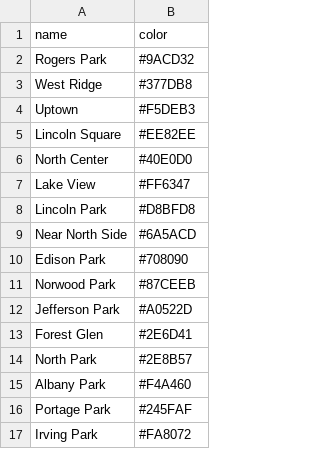
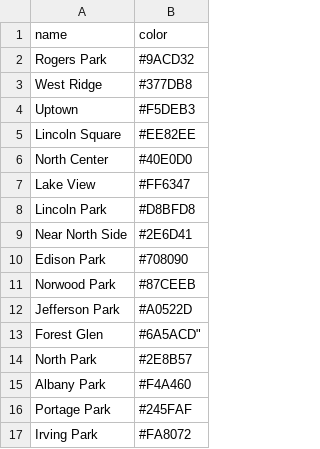
Before and after one commit to atomazos/D3_Chord, a CSV file: areas.csv, drawn as a sheet; only a part is shown.

```diff
--- a/areas.csv
+++ b/areas.csv
@@ -8,3 +8,3 @@ Lake View,#FF6347
 Lincoln Park,#D8BFD8
-Near North Side,#6A5ACD
+Near North Side,#2E6D41
 Edison Park,#708090
@@ -12,3 +12,3 @@ Norwood Park,#87CEEB
 Jefferson Park,#A0522D
-Forest Glen,#2E6D41
+Forest Glen,#6A5ACD"
 North Park,#2E8B57
```
Also changed, not shown: 8 other files.
